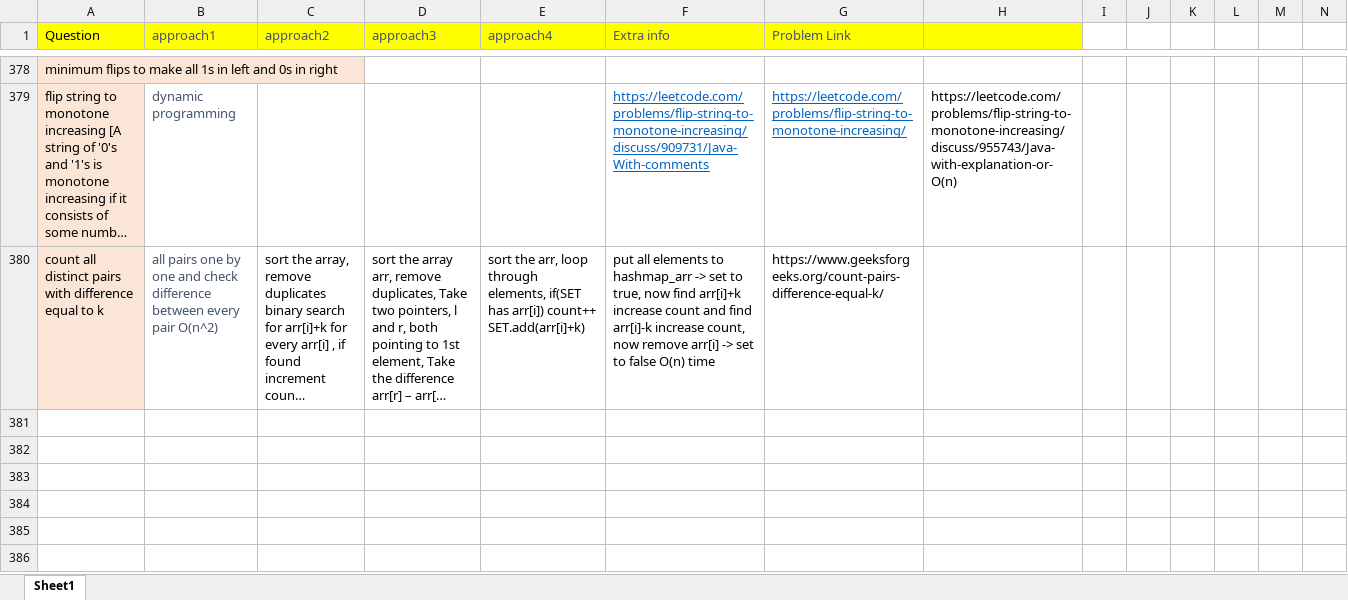
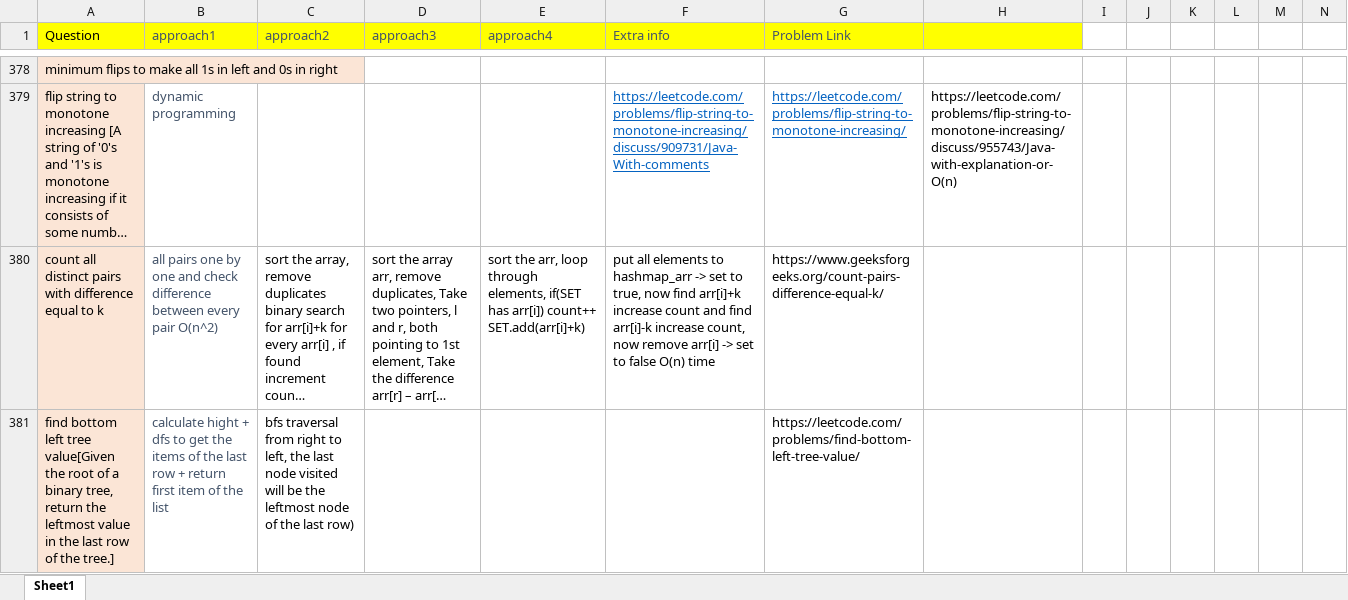
Before and after one commit to aksharkashyap/DSALGO, an Excel workbook: Applications/QuestionListWithApproaches.xlsx, sheet Sheet1, drawn as a sheet; only a part is shown, gaps mark what is left out; long unchanged cells end in …; values as stored, in another font and other column widths than the file's, no borders; rows hold the shown columns only; the diff covers the shown part only; the diff names each change by its address in the sheet, - before the commit and + after, or states it on an @@ line.

```diff
--- a/Applications/QuestionListWithApproaches.xlsx (sheet Sheet1)
+++ b/Applications/QuestionListWithApproaches.xlsx (sheet Sheet1)
+row 381: find bottom left tree value[Given the root of a binary tree, return the leftmost value in the last row of the tree.] | calculate hight + dfs to get the items of the last row + return first item of the list | bfs traversal from right to left, the last node visited will be the leftmost node of the last row) |  |  |  | https://leetcode.com/problems/find-bottom-left-tree-value/
```
Also changed, not shown: 1 added row elsewhere in this sheet, 9 other files.
